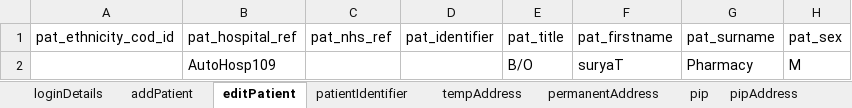
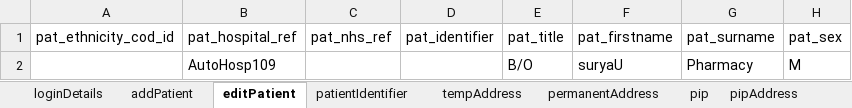
Before and after one commit to manojvyavahare27/ReleaseC4Automation, an Excel workbook: ExcelFiles/PharmacyDomain.xlsx, sheet editPatient, drawn as a sheet; only a part is shown; values as stored, in another font and other column widths than the file's, no borders; the diff names each change by its address in the sheet, - before the commit and + after, or states it on an @@ line.

```diff
--- a/ExcelFiles/PharmacyDomain.xlsx (sheet editPatient)
+++ b/ExcelFiles/PharmacyDomain.xlsx (sheet editPatient)
-F2 (pat_firstname): suryaT
+F2 (pat_firstname): suryaU
```
Also changed, not shown: sheet patDetails, sheet patientIdentifier, sheet addPatient, 1 other file.
